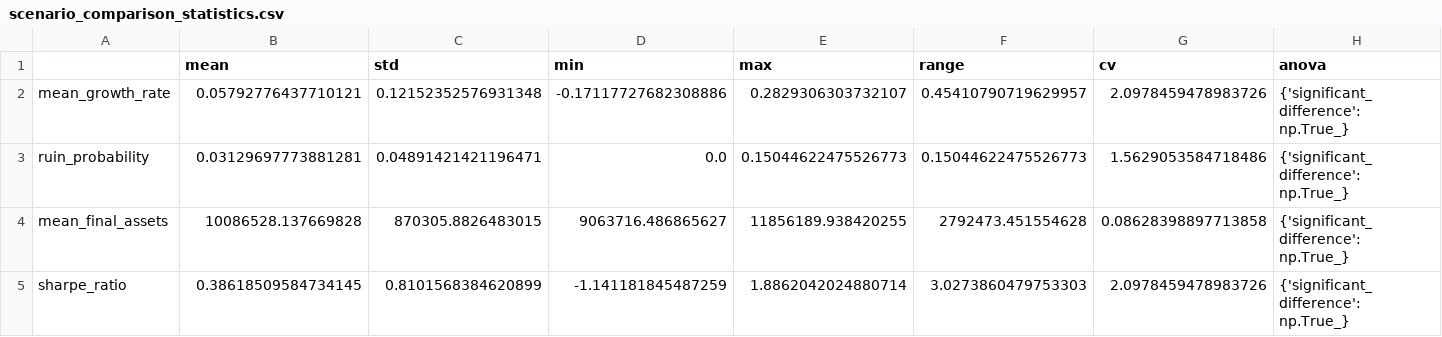
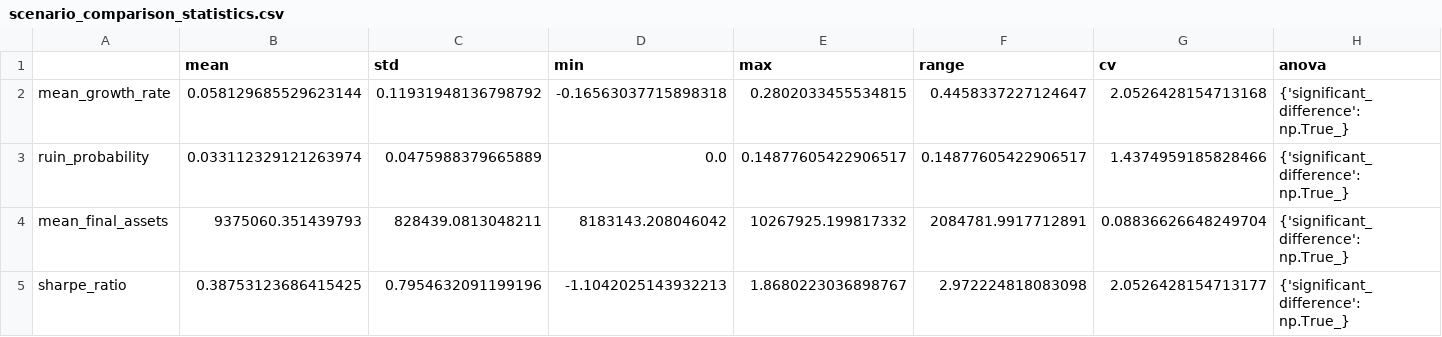
Before and after one commit to AlexFiliakov/Ergodic-Insurance-Limits, a CSV file: ergodic_insurance/notebooks/comparison_reports/scenario_comparison_statistics.csv, drawn as a sheet.

```diff
--- a/ergodic_insurance/notebooks/comparison_reports/scenario_comparison_statistics.csv
+++ b/ergodic_insurance/notebooks/comparison_reports/scenario_comparison_statistics.csv
@@ -1,5 +1,5 @@
 ,mean,std,min,max,range,cv,anova
-mean_growth_rate,0.05792776437710121,0.12152352576931348,-0.17117727682308886,0.2829306303732107,0.45410790719629957,2.0978459478983726,{'significant_difference': np.True_}
-ruin_probability,0.03129697773881281,0.04891421421196471,0.0,0.15044622475526773,0.15044622475526773,1.5629053584718486,{'significant_difference': np.True_}
-mean_final_assets,10086528.137669828,870305.8826483015,9063716.486865627,11856189.938420255,2792473.451554628,0.08628398897713858,{'significant_difference': np.True_}
-sharpe_ratio,0.38618509584734145,0.8101568384620899,-1.141181845487259,1.8862042024880714,3.0273860479753303,2.0978459478983726,{'significant_difference': np.True_}
+mean_growth_rate,0.058129685529623144,0.11931948136798792,-0.16563037715898318,0.2802033455534815,0.4458337227124647,2.0526428154713168,{'significant_difference': np.True_}
+ruin_probability,0.033112329121263974,0.0475988379665889,0.0,0.14877605422906517,0.14877605422906517,1.4374959185828466,{'significant_difference': np.True_}
+mean_final_assets,9375060.351439793,828439.0813048211,8183143.208046042,10267925.199817332,2084781.9917712891,0.08836626648249704,{'significant_difference': np.True_}
+sharpe_ratio,0.38753123686415425,0.7954632091199196,-1.1042025143932213,1.8680223036898767,2.972224818083098,2.0526428154713177,{'significant_difference': np.True_}
```
Also changed, not shown: ergodic_insurance/notebooks/comparison_reports/scenario_comparison_metrics.csv, 15 other files.
